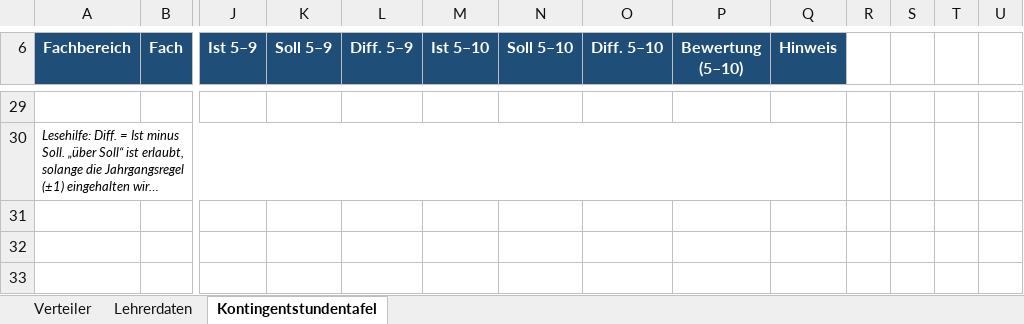
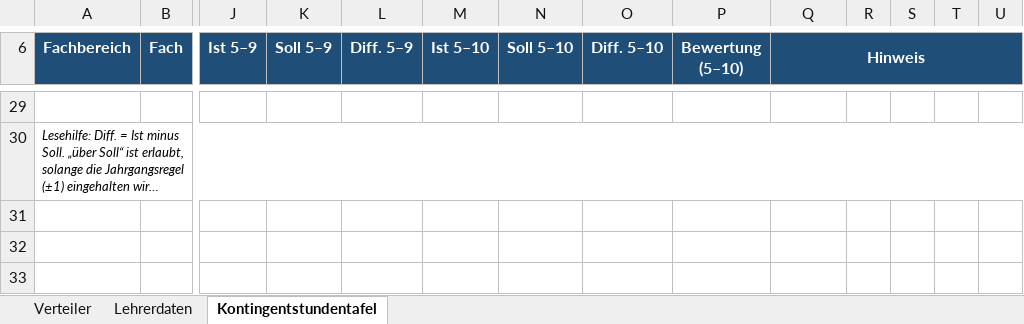
Before and after one commit to alexosat/Sicherung, an Excel workbook: 260521Stundenverteilung_1Hj2627_anonymisiert_korrigiert.xlsx, sheet Kontingentstundentafel, drawn as a sheet; only a part is shown, gaps mark what is left out; long unchanged cells end in …; values as stored, in another font and other column widths than the file's, no borders; conditional formats not drawn; the diff covers the shown part only; the diff names each change by its address in the sheet, - before the commit and + after, or states it on an @@ line.

```diff
--- a/260521Stundenverteilung_1Hj2627_anonymisiert_korrigiert.xlsx (sheet Kontingentstundentafel)
+++ b/260521Stundenverteilung_1Hj2627_anonymisiert_korrigiert.xlsx (sheet Kontingentstundentafel)
+Q6:U6 merged
-A30:Q30 merged
+A30:U30 merged
```
Also changed, not shown: merged cells elsewhere in this sheet.
